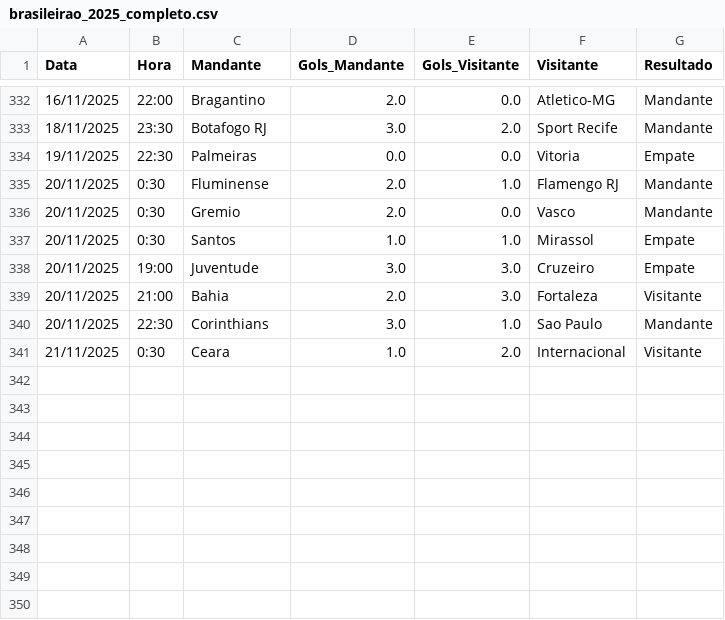
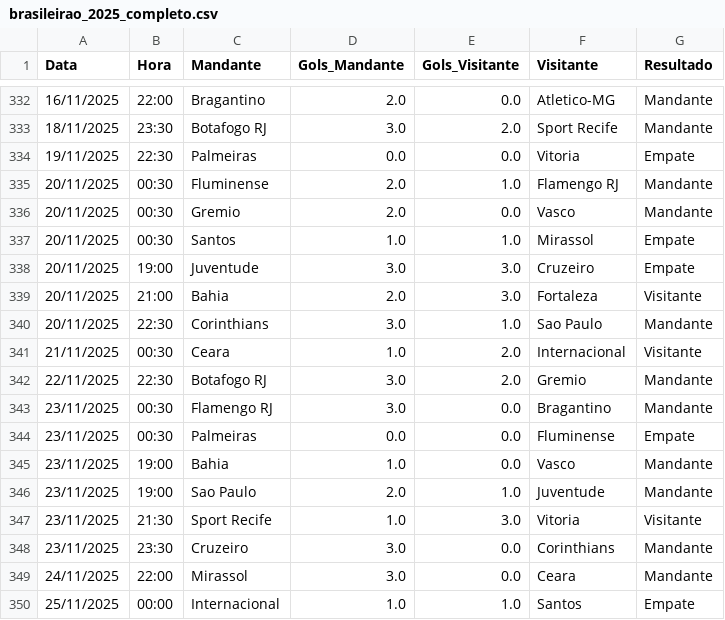
Before and after one commit to marcioklipper/brasileirao-bot, a CSV file: brasileirao_2025_completo.csv, drawn as a sheet; only a part is shown, gaps mark what is left out.

```diff
--- a/brasileirao_2025_completo.csv
+++ b/brasileirao_2025_completo.csv
@@ -334,5 +334,5 @@ Data,Hora,Mandante,Gols_Mandante,Gols_Visitante,Visitante,Resultado
 19/11/2025,22:30,Palmeiras,0.0,0.0,Vitoria,Empate
-20/11/2025,0:30,Fluminense,2.0,1.0,Flamengo RJ,Mandante
-20/11/2025,0:30,Gremio,2.0,0.0,Vasco,Mandante
-20/11/2025,0:30,Santos,1.0,1.0,Mirassol,Empate
+20/11/2025,00:30,Fluminense,2.0,1.0,Flamengo RJ,Mandante
+20/11/2025,00:30,Gremio,2.0,0.0,Vasco,Mandante
+20/11/2025,00:30,Santos,1.0,1.0,Mirassol,Empate
 20/11/2025,19:00,Juventude,3.0,3.0,Cruzeiro,Empate
@@ -340,2 +340,11 @@ Data,Hora,Mandante,Gols_Mandante,Gols_Visitante,Visitante,Resultado
 20/11/2025,22:30,Corinthians,3.0,1.0,Sao Paulo,Mandante
-21/11/2025,0:30,Ceara,1.0,2.0,Internacional,Visitante
+21/11/2025,00:30,Ceara,1.0,2.0,Internacional,Visitante
+22/11/2025,22:30,Botafogo RJ,3.0,2.0,Gremio,Mandante
+23/11/2025,00:30,Flamengo RJ,3.0,0.0,Bragantino,Mandante
+23/11/2025,00:30,Palmeiras,0.0,0.0,Fluminense,Empate
+23/11/2025,19:00,Bahia,1.0,0.0,Vasco,Mandante
+23/11/2025,19:00,Sao Paulo,2.0,1.0,Juventude,Mandante
+23/11/2025,21:30,Sport Recife,1.0,3.0,Vitoria,Visitante
+23/11/2025,23:30,Cruzeiro,3.0,0.0,Corinthians,Mandante
+24/11/2025,22:00,Mirassol,3.0,0.0,Ceara,Mandante
+25/11/2025,00:00,Internacional,1.0,1.0,Santos,Empate
```
